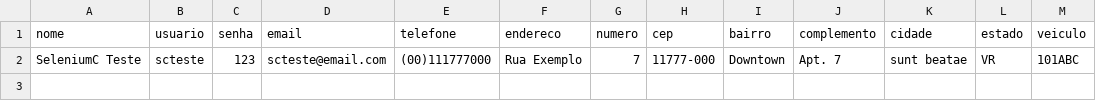
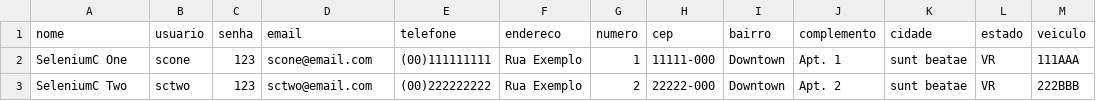
Before and after one commit to ferraa1/EstacionamentoLaravel, a CSV file: csvs/cliente.csv, drawn as a sheet.

```diff
--- a/csvs/cliente.csv
+++ b/csvs/cliente.csv
@@ -1,2 +1,3 @@
 nome,usuario,senha,email,telefone,endereco,numero,cep,bairro,complemento,cidade,estado,veiculo
-SeleniumC Teste,scteste,123,scteste@email.com,(00)111777000,Rua Exemplo,7,11777-000,Downtown,Apt. 7,sunt beatae,VR,101ABC
+SeleniumC One,scone,123,scone@email.com,(00)111111111,Rua Exemplo,1,11111-000,Downtown,Apt. 1,sunt beatae,VR,111AAA
+SeleniumC Two,sctwo,123,sctwo@email.com,(00)222222222,Rua Exemplo,2,22222-000,Downtown,Apt. 2,sunt beatae,VR,222BBB
```
Also changed, not shown: 6 other files.
